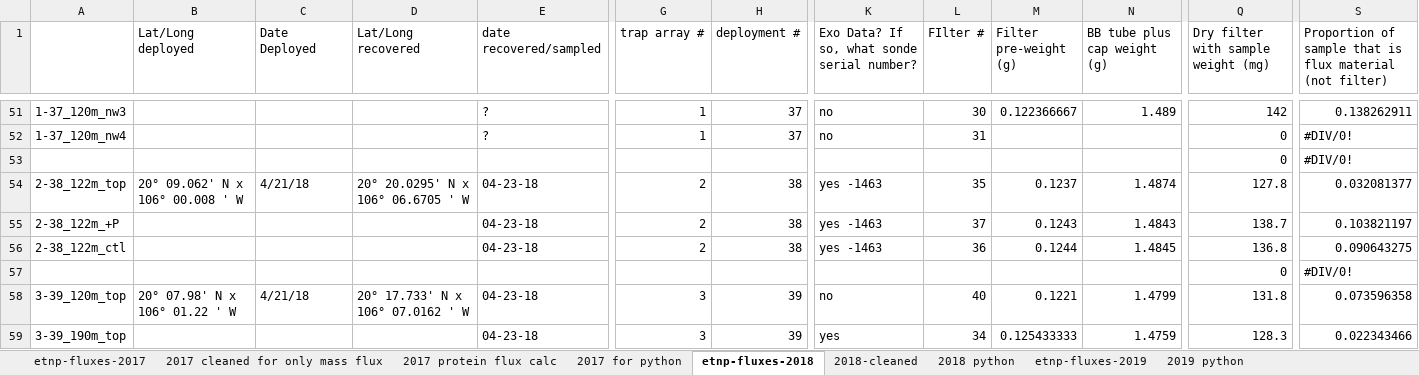
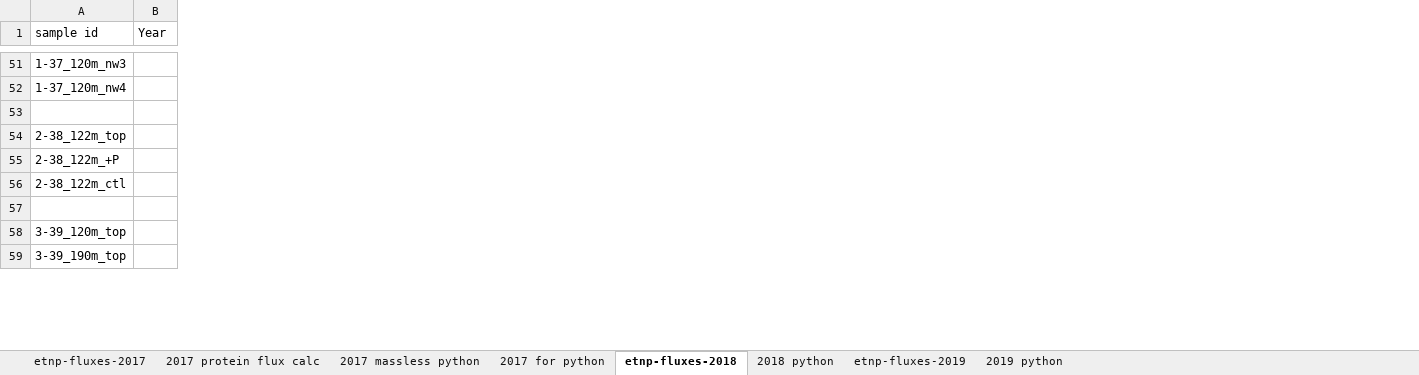
Before and after one commit to MeganEDuffy/2017-etnp, an Excel workbook: data/flux/etnp-fluxes-all-years.xlsx, sheet etnp-fluxes-2018, drawn as a sheet; only a part is shown, gaps mark what is left out; values as stored, in another font and other column widths than the file's, no borders; removed rows and columns are numbered as before the commit, all else as after; rows hold the shown columns only; the diff covers the shown part only; the diff names each change by its address in the sheet, - before the commit and + after, or states it on an @@ line.

Commit message:
plotted all etnp flexes

```diff
--- a/data/flux/etnp-fluxes-all-years.xlsx (sheet etnp-fluxes-2018)
+++ b/data/flux/etnp-fluxes-all-years.xlsx (sheet etnp-fluxes-2018)
-sheet tab: 2017 cleaned for only mass flux
-sheet tab: 2018-cleaned
+sheet tab: 2017 massless python
-column B (Lat/Long deployed), rows 54-58: 20° 09.062' N x 106° 00.008 ' W |  |  |  | 20° 07.98' N x 106° 01.22 ' W
-column C (Date Deployed), rows 54-58: 4/21/18 |  |  |  | 4/21/18
-column D (Lat/Long recovered), rows 54-58: 20° 20.0295' N x 106° 06.6705 ' W |  |  |  | 20° 17.733' N x 106° 07.0162 ' W
-column E (date recovered/sampled), rows 51-59: ? | ? |  | 04-23-18 | 04-23-18 | 04-23-18 |  | 04-23-18 | 04-23-18
+column B (Year), empty
-column G (trap array #), rows 51-59: 1 | 1 |  | 2 | 2 | 2 |  | 3 | 3
-column H (deployment #), rows 51-59: 37 | 37 |  | 38 | 38 | 38 |  | 39 | 39
-column K, row 1: Exo Data? If so, what sonde serial number?; rows 51-59: no | no |  | yes -1463 | yes -1463 | yes -1463 |  | no | yes
-column L (FIlter #), rows 51-59: 30 | 31 |  | 35 | 37 | 36 |  | 40 | 34
-column M (Filter pre-weight (g)), rows 51-59: 0.122366667 |  |  | 0.1237 | 0.1243 | 0.1244 |  | 0.1221 | 0.125433333
-column N (BB tube plus cap weight (g)), rows 51-59: 1.489 |  |  | 1.4874 | 1.4843 | 1.4845 |  | 1.4799 | 1.4759
-column Q, row 1: Dry filter with sample weight (mg); rows 51-59: 142 | 0 | 0 | 127.8 | 138.7 | 136.8 | 0 | 131.8 | 128.3
-column S, row 1: Proportion of sample that is flux material (not filter); rows 51-59: 0.138262911 | #DIV/0! | #DIV/0! | 0.032081377 | 0.103821197 | 0.090643275 | #DIV/0! | 0.073596358 | 0.022343466
-A1: (empty)
+A1: sample id
-row 53:  |  |  |  |  |  |  |  |  |  |  | 0 | #DIV/0!
+row 53: (empty)
-row 57:  |  |  |  |  |  |  |  |  |  |  | 0 | #DIV/0!
+row 57: (empty)
```
Also changed, not shown: 1 added column, 39 removed columns and 22 edited cells elsewhere in this sheet, sheet etnp-fluxes-2019, sheet 2018 python, sheet etnp-fluxes-2017, sheet 2019 python, hidden cells, charts or pictures, 10 other files.
